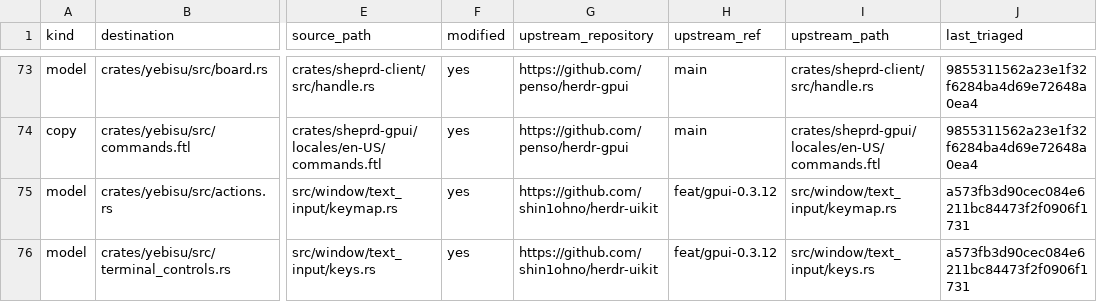
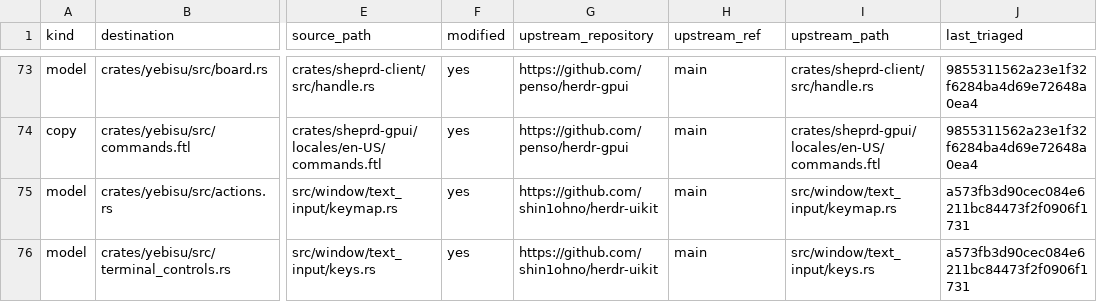
Before and after one commit to shin1ohno/yebisu, a TSV file: PROVENANCE.tsv, drawn as a sheet; only a part is shown, gaps mark what is left out; the diff names each change by its address in the sheet, - before the commit and + after, or states it on an @@ line.

Commit message:
fix(ios): pin UIKit to merged main and document missing log writer

```diff
--- a/PROVENANCE.tsv
+++ b/PROVENANCE.tsv
-H75:H76 (upstream_ref): feat/gpui-0.3.12
+H75:H76 (upstream_ref): main
```
Also changed, not shown: 8 other files.
